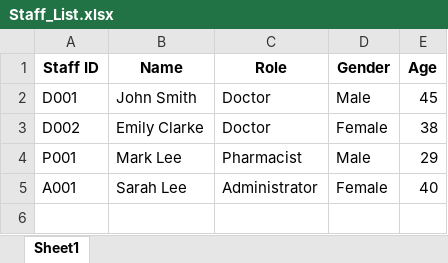
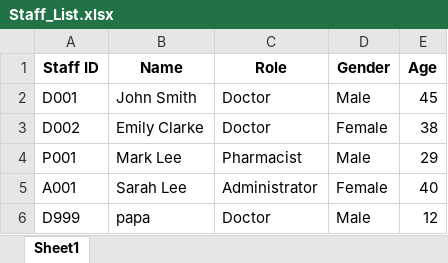
Before and after one commit to SohZiXiang/Hospital-Management-OOP-Project, an Excel workbook: data/Staff_List.xlsx, sheet Sheet1, drawn as a sheet; values as stored, in another font and other column widths than the file's, no borders; the diff names each change by its address in the sheet, - before the commit and + after, or states it on an @@ line.

Commit message:
Added Whole features of View and manage staff including adding, update, delete staff

```diff
--- a/data/Staff_List.xlsx (sheet Sheet1)
+++ b/data/Staff_List.xlsx (sheet Sheet1)
+row 6: D999 | papa | Doctor | Male | 12
```
Also changed, not shown: data/Auth_Data.xlsx, 1 other file.
